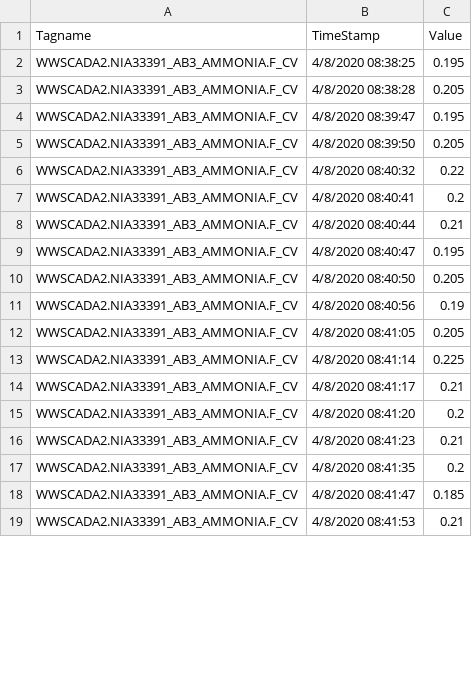
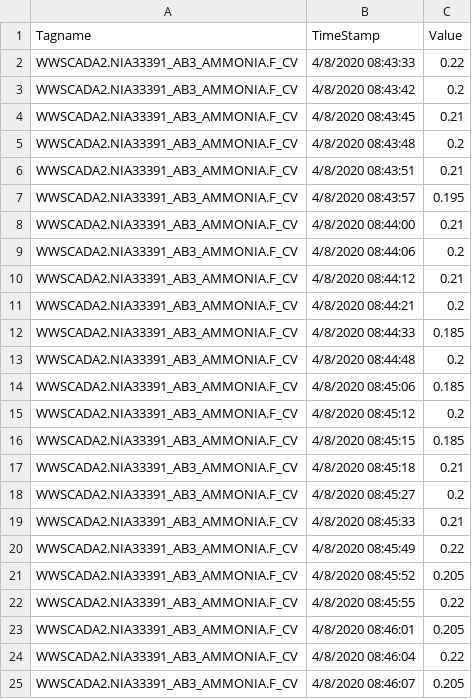
Before and after one commit to KNewhart/WRRF-Analytics, a CSV file: Raw data/WWSCADA2.NIA33391_AB3_AMMONIA.F_CV.CSV, drawn as a sheet; only a part is shown; the diff covers the shown part only.

```diff
--- a/Raw data/WWSCADA2.NIA33391_AB3_AMMONIA.F_CV.CSV
+++ b/Raw data/WWSCADA2.NIA33391_AB3_AMMONIA.F_CV.CSV
@@ -1,19 +1,25 @@
 Tagname,TimeStamp,Value
-WWSCADA2.NIA33391_AB3_AMMONIA.F_CV,4/8/2020 08:38:25,0.195
-WWSCADA2.NIA33391_AB3_AMMONIA.F_CV,4/8/2020 08:38:28,0.205
-WWSCADA2.NIA33391_AB3_AMMONIA.F_CV,4/8/2020 08:39:47,0.195
-WWSCADA2.NIA33391_AB3_AMMONIA.F_CV,4/8/2020 08:39:50,0.205
-WWSCADA2.NIA33391_AB3_AMMONIA.F_CV,4/8/2020 08:40:32,0.22
-WWSCADA2.NIA33391_AB3_AMMONIA.F_CV,4/8/2020 08:40:41,0.2
-WWSCADA2.NIA33391_AB3_AMMONIA.F_CV,4/8/2020 08:40:44,0.21
-WWSCADA2.NIA33391_AB3_AMMONIA.F_CV,4/8/2020 08:40:47,0.195
-WWSCADA2.NIA33391_AB3_AMMONIA.F_CV,4/8/2020 08:40:50,0.205
-WWSCADA2.NIA33391_AB3_AMMONIA.F_CV,4/8/2020 08:40:56,0.19
-WWSCADA2.NIA33391_AB3_AMMONIA.F_CV,4/8/2020 08:41:05,0.205
-WWSCADA2.NIA33391_AB3_AMMONIA.F_CV,4/8/2020 08:41:14,0.225
-WWSCADA2.NIA33391_AB3_AMMONIA.F_CV,4/8/2020 08:41:17,0.21
-WWSCADA2.NIA33391_AB3_AMMONIA.F_CV,4/8/2020 08:41:20,0.2
-WWSCADA2.NIA33391_AB3_AMMONIA.F_CV,4/8/2020 08:41:23,0.21
-WWSCADA2.NIA33391_AB3_AMMONIA.F_CV,4/8/2020 08:41:35,0.2
-WWSCADA2.NIA33391_AB3_AMMONIA.F_CV,4/8/2020 08:41:47,0.185
-WWSCADA2.NIA33391_AB3_AMMONIA.F_CV,4/8/2020 08:41:53,0.21
+WWSCADA2.NIA33391_AB3_AMMONIA.F_CV,4/8/2020 08:43:33,0.22
+WWSCADA2.NIA33391_AB3_AMMONIA.F_CV,4/8/2020 08:43:42,0.2
+WWSCADA2.NIA33391_AB3_AMMONIA.F_CV,4/8/2020 08:43:45,0.21
+WWSCADA2.NIA33391_AB3_AMMONIA.F_CV,4/8/2020 08:43:48,0.2
+WWSCADA2.NIA33391_AB3_AMMONIA.F_CV,4/8/2020 08:43:51,0.21
+WWSCADA2.NIA33391_AB3_AMMONIA.F_CV,4/8/2020 08:43:57,0.195
+WWSCADA2.NIA33391_AB3_AMMONIA.F_CV,4/8/2020 08:44:00,0.21
+WWSCADA2.NIA33391_AB3_AMMONIA.F_CV,4/8/2020 08:44:06,0.2
+WWSCADA2.NIA33391_AB3_AMMONIA.F_CV,4/8/2020 08:44:12,0.21
+WWSCADA2.NIA33391_AB3_AMMONIA.F_CV,4/8/2020 08:44:21,0.2
+WWSCADA2.NIA33391_AB3_AMMONIA.F_CV,4/8/2020 08:44:33,0.185
+WWSCADA2.NIA33391_AB3_AMMONIA.F_CV,4/8/2020 08:44:48,0.2
+WWSCADA2.NIA33391_AB3_AMMONIA.F_CV,4/8/2020 08:45:06,0.185
+WWSCADA2.NIA33391_AB3_AMMONIA.F_CV,4/8/2020 08:45:12,0.2
+WWSCADA2.NIA33391_AB3_AMMONIA.F_CV,4/8/2020 08:45:15,0.185
+WWSCADA2.NIA33391_AB3_AMMONIA.F_CV,4/8/2020 08:45:18,0.21
+WWSCADA2.NIA33391_AB3_AMMONIA.F_CV,4/8/2020 08:45:27,0.2
+WWSCADA2.NIA33391_AB3_AMMONIA.F_CV,4/8/2020 08:45:33,0.21
+WWSCADA2.NIA33391_AB3_AMMONIA.F_CV,4/8/2020 08:45:49,0.22
+WWSCADA2.NIA33391_AB3_AMMONIA.F_CV,4/8/2020 08:45:52,0.205
+WWSCADA2.NIA33391_AB3_AMMONIA.F_CV,4/8/2020 08:45:55,0.22
+WWSCADA2.NIA33391_AB3_AMMONIA.F_CV,4/8/2020 08:46:01,0.205
+WWSCADA2.NIA33391_AB3_AMMONIA.F_CV,4/8/2020 08:46:04,0.22
+WWSCADA2.NIA33391_AB3_AMMONIA.F_CV,4/8/2020 08:46:07,0.205
```
Also changed, not shown: 11 added rows, 1 removed row and 13 edited cells elsewhere in this file, Raw data/WWSCADA2.BASIN3_16_DO_PVENG.F_CV.CSV, Raw data/WWSCADA2.BASIN3_7_DO_PVENG.F_CV.CSV, 17 other files.
